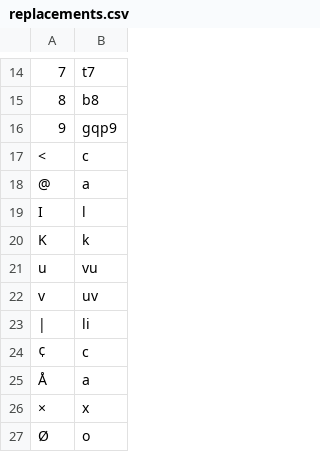
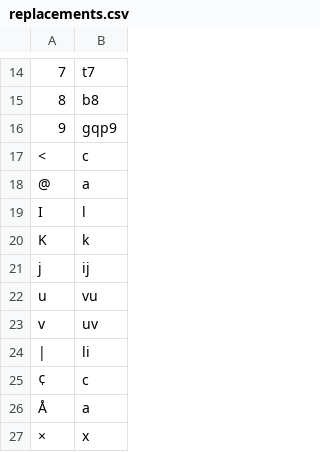
Before and after one commit to finnbear/rustrict, a CSV file: src/replacements.csv, drawn as a sheet; only a part is shown, gaps mark what is left out; the shorter side is filled out with more unchanged rows.

```diff
--- a/src/replacements.csv
+++ b/src/replacements.csv
@@ -20,2 +20,3 @@ I,l
 K,k
+j,ij
 u,vu
```
Also changed, not shown: src/profanity.csv, src/replacements_extra.csv, 4 other files.
